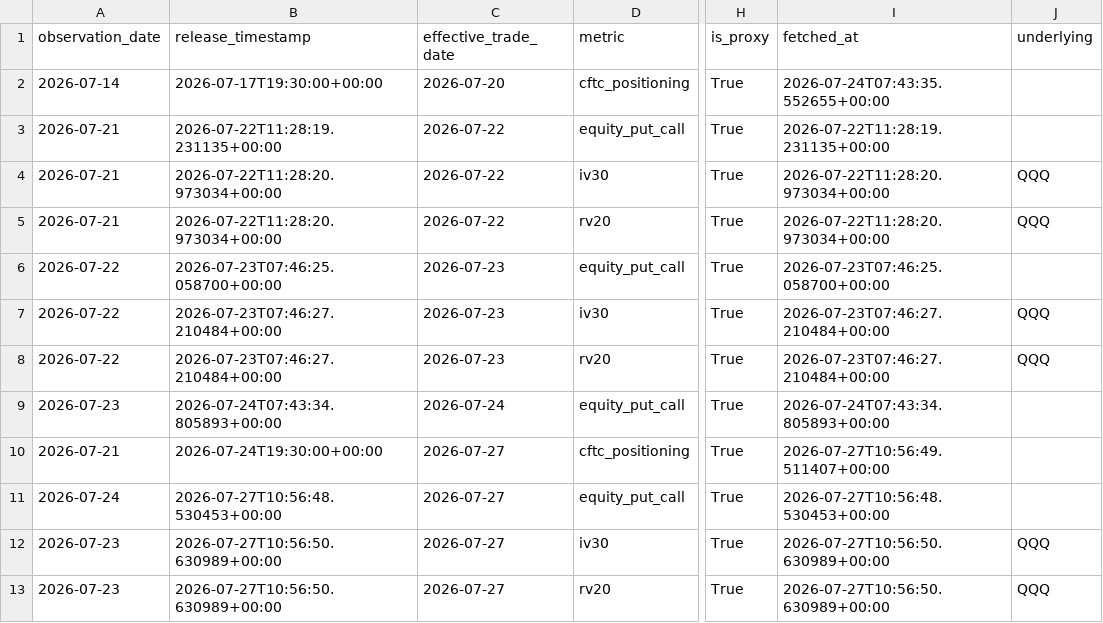
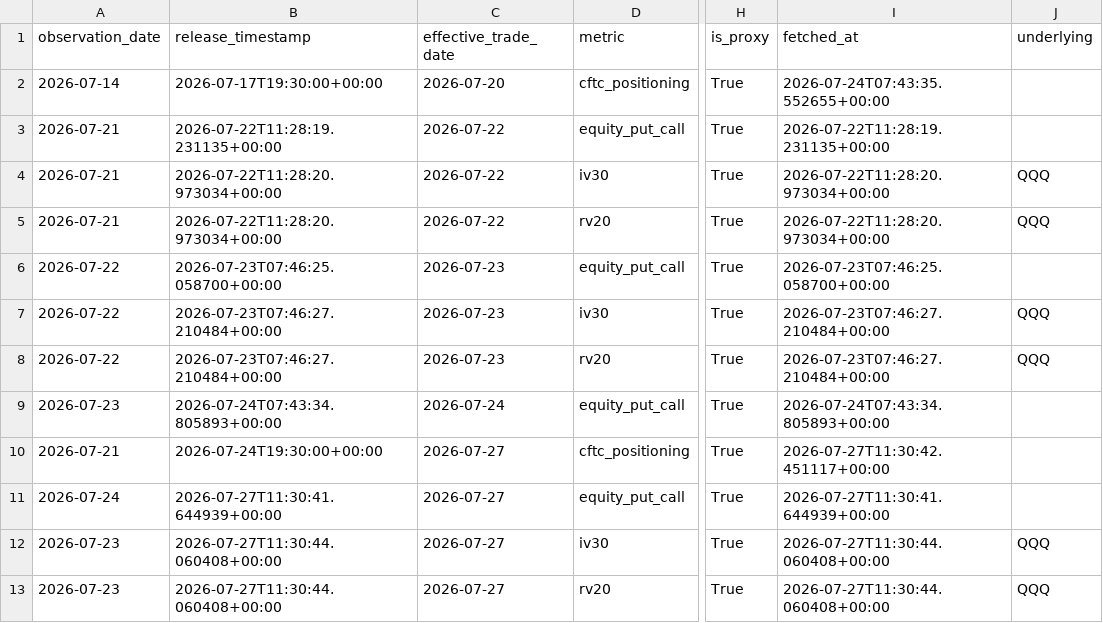
Before and after one commit to oldweng415-dev/investment-os, a CSV file: data/positioning_pit.csv, drawn as a sheet; only a part is shown, gaps mark what is left out; the diff names each change by its address in the sheet, - before the commit and + after, or states it on an @@ line.

```diff
--- a/data/positioning_pit.csv
+++ b/data/positioning_pit.csv
-I10 (fetched_at): 2026-07-27T10:56:49.511407+00:00
+I10 (fetched_at): 2026-07-27T11:30:42.451117+00:00
-B11 (release_timestamp): 2026-07-27T10:56:48.530453+00:00
+B11 (release_timestamp): 2026-07-27T11:30:41.644939+00:00
-I11 (fetched_at): 2026-07-27T10:56:48.530453+00:00
+I11 (fetched_at): 2026-07-27T11:30:41.644939+00:00
-B12:B13 (release_timestamp): 2026-07-27T10:56:50.630989+00:00
+B12:B13 (release_timestamp): 2026-07-27T11:30:44.060408+00:00
-I12:I13 (fetched_at): 2026-07-27T10:56:50.630989+00:00
+I12:I13 (fetched_at): 2026-07-27T11:30:44.060408+00:00
```
Also changed, not shown: data/ai_cycle_pit.csv, data/valuation_pit.csv.
